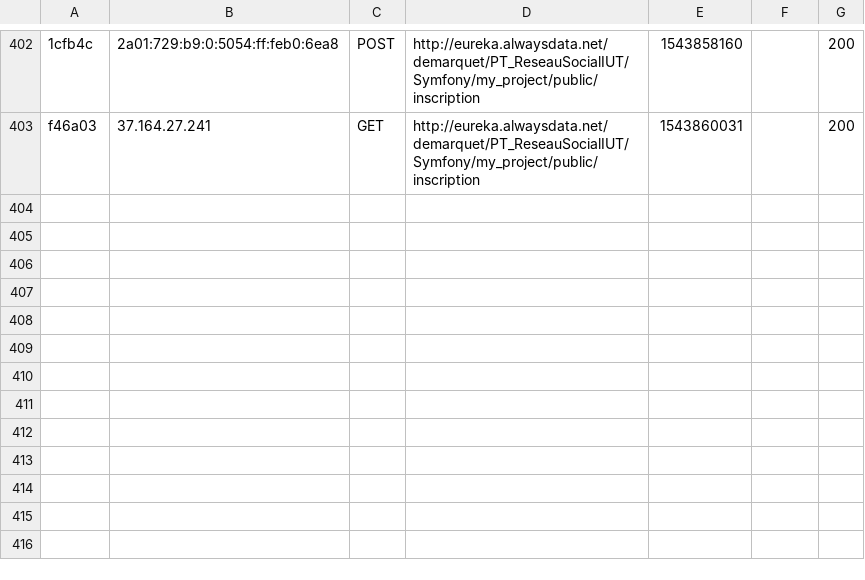
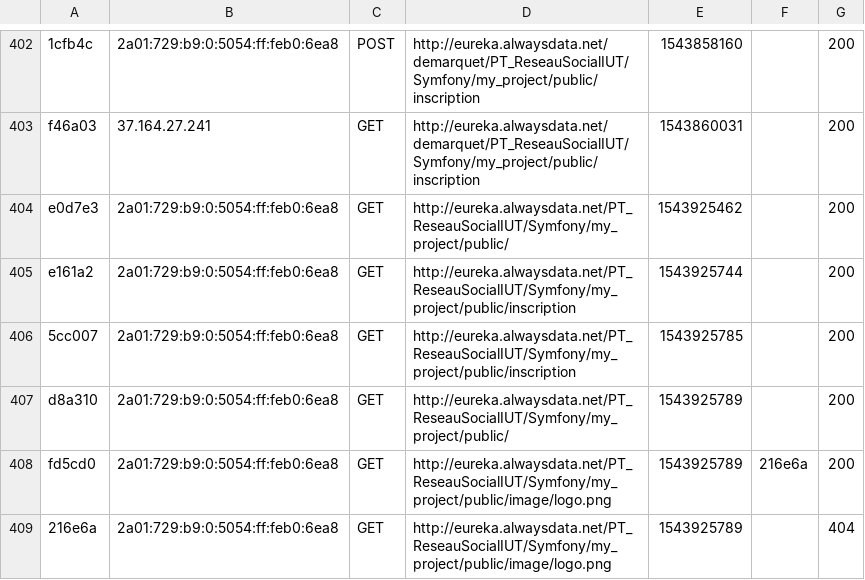
Before and after one commit to yannsuty/PT_ReseauSocialIUT, a CSV file: Symfony/my_project/var/cache/dev/profiler/index.csv, drawn as a sheet; only a part is shown, gaps mark what is left out; the diff names each change by its address in the sheet, - before the commit and + after, or states it on an @@ line.

```diff
--- a/Symfony/my_project/var/cache/dev/profiler/index.csv
+++ b/Symfony/my_project/var/cache/dev/profiler/index.csv
+row 404: e0d7e3 | 2a01:729:b9:0:5054:ff:feb0:6ea8 | GET | http://eureka.alwaysdata.net/PT_ReseauSocialIUT/Symfony/my_project/public/ | 1543925462 |  | 200
+row 405: e161a2 | 2a01:729:b9:0:5054:ff:feb0:6ea8 | GET | http://eureka.alwaysdata.net/PT_ReseauSocialIUT/Symfony/my_project/public/inscription | 1543925744 |  | 200
+row 406: 5cc007 | 2a01:729:b9:0:5054:ff:feb0:6ea8 | GET | http://eureka.alwaysdata.net/PT_ReseauSocialIUT/Symfony/my_project/public/inscription | 1543925785 |  | 200
+row 407: d8a310 | 2a01:729:b9:0:5054:ff:feb0:6ea8 | GET | http://eureka.alwaysdata.net/PT_ReseauSocialIUT/Symfony/my_project/public/ | 1543925789 |  | 200
+row 408: fd5cd0 | 2a01:729:b9:0:5054:ff:feb0:6ea8 | GET | http://eureka.alwaysdata.net/PT_ReseauSocialIUT/Symfony/my_project/public/image/logo.png | 1543925789 | 216e6a | 200
+row 409: 216e6a | 2a01:729:b9:0:5054:ff:feb0:6ea8 | GET | http://eureka.alwaysdata.net/PT_ReseauSocialIUT/Symfony/my_project/public/image/logo.png | 1543925789 |  | 404
```
Also changed, not shown: 5 other files.
